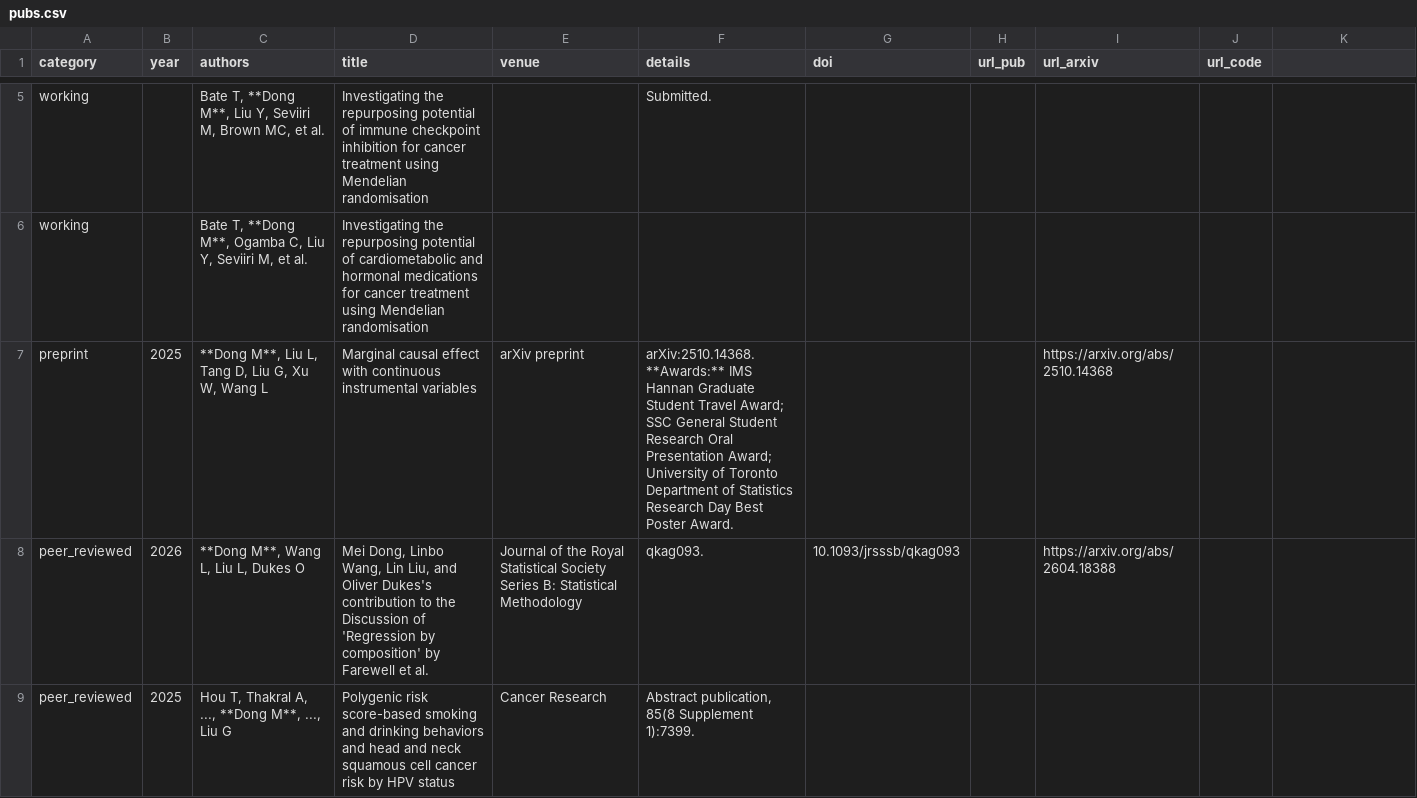
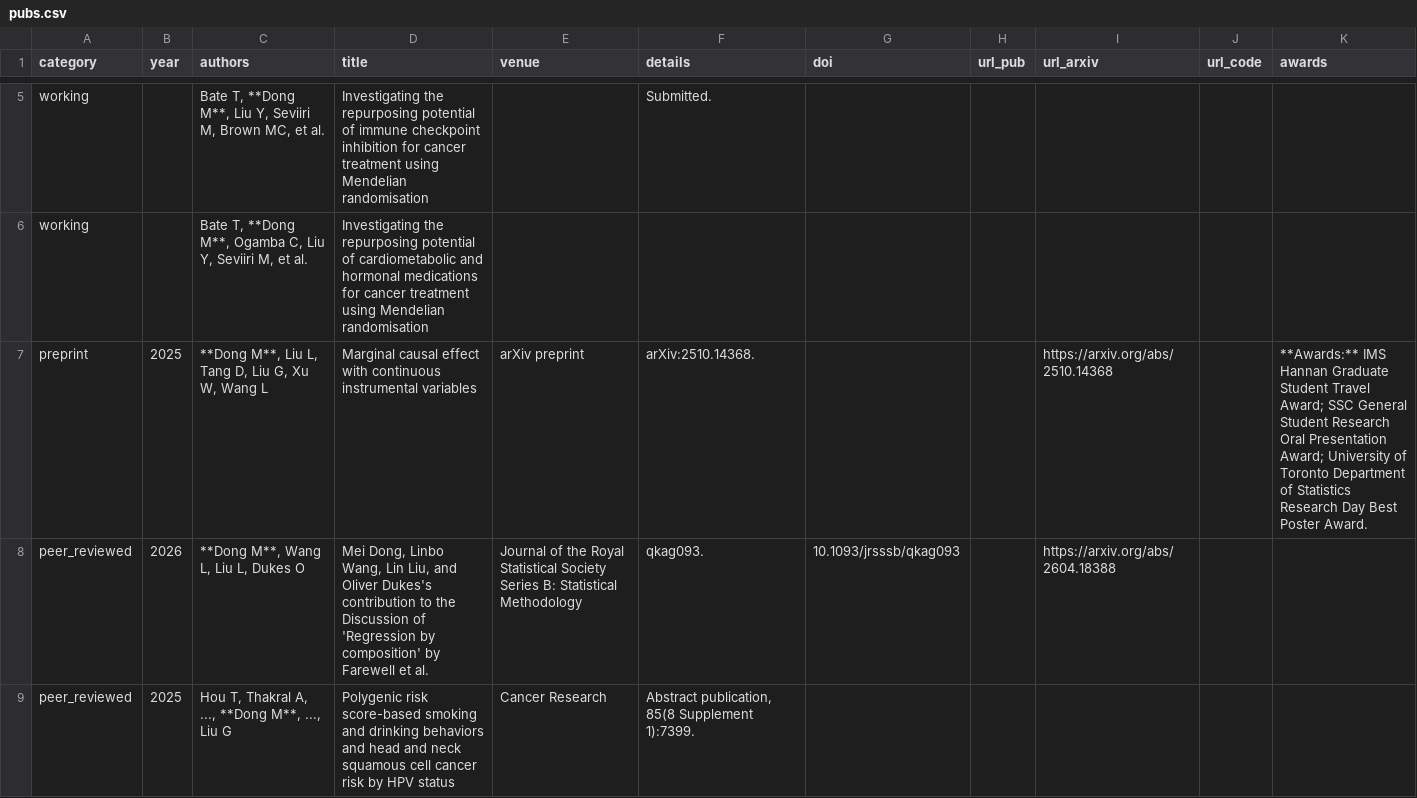
Before and after one commit to MeiDongstat/MeiDongstat.github.io, a CSV file: content/pubs.csv, drawn as a sheet; only a part is shown, gaps mark what is left out; the diff names each change by its address in the sheet, - before the commit and + after, or states it on an @@ line.

Commit message:
Style preprint awards on a separate line

```diff
--- a/content/pubs.csv
+++ b/content/pubs.csv
-K1: (empty)
+K1: awards
-F7 (details): arXiv:2510.14368. **Awards:** IMS Hannan Graduate Student Travel Award; SSC General Student Research Oral Presentation Award; University of Toronto Department of Statistics Research Day Best Poster Award.
+F7 (details): arXiv:2510.14368.
-K7 (awards): (empty)
+K7 (awards): **Awards:** IMS Hannan Graduate Student Travel Award; SSC General Student Research Oral Presentation Award; University of Toronto Department of Statistics Research Day Best Poster Award.
```
Also changed, not shown: docs/content/pubs.csv, 8 other files.
